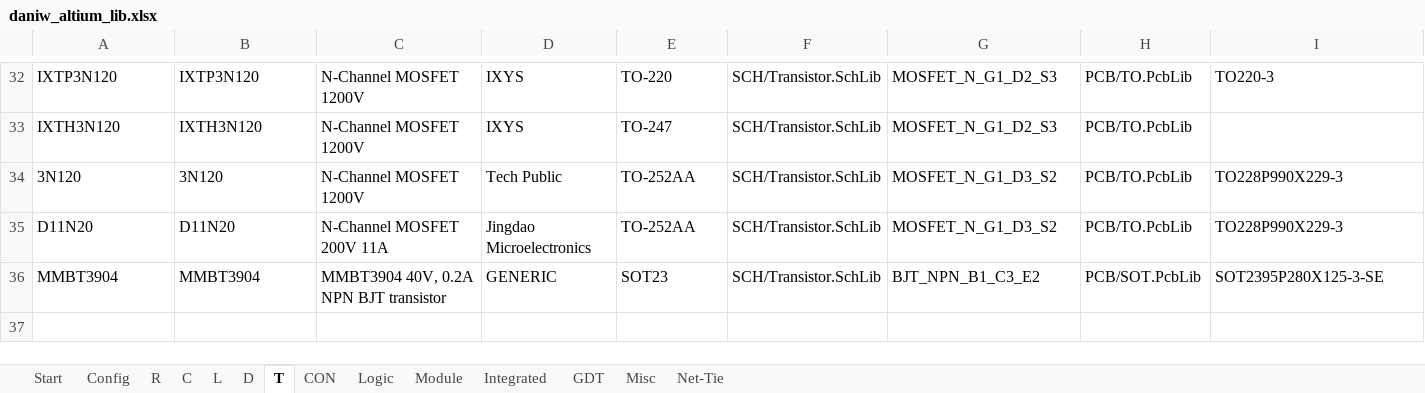
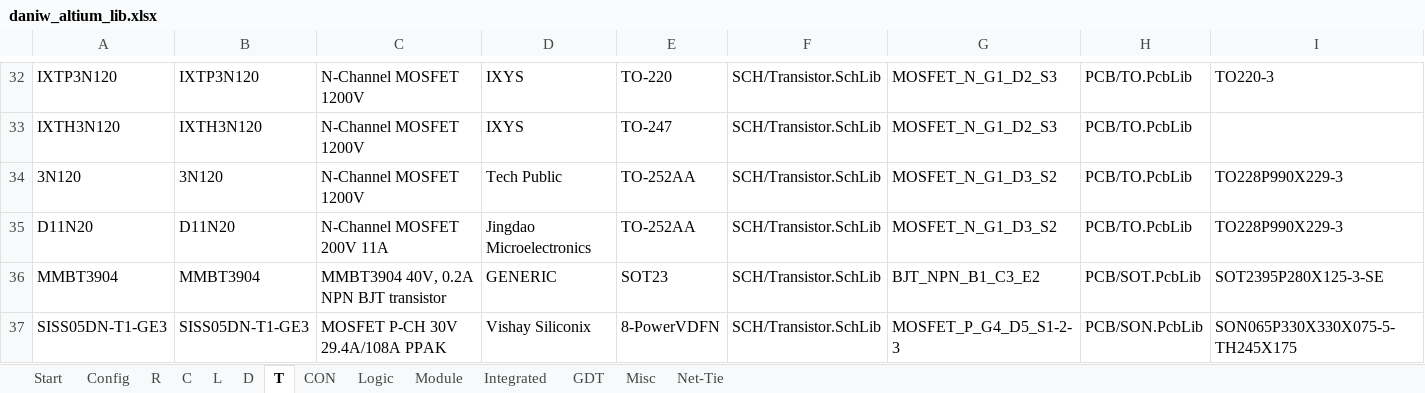
Before and after one commit to daniw/altium_lib, an Excel workbook: daniw_altium_lib.xlsx, sheet T, drawn as a sheet; only a part is shown, gaps mark what is left out; values as stored, in another font and other column widths than the file's, no borders; rows hold the shown columns only; the diff names each change by its address in the sheet, - before the commit and + after, or states it on an @@ line.

```diff
--- a/daniw_altium_lib.xlsx (sheet T)
+++ b/daniw_altium_lib.xlsx (sheet T)
+row 37: SISS05DN-T1-GE3 | SISS05DN-T1-GE3 | MOSFET P-CH 30V 29.4A/108A PPAK | Vishay Siliconix | 8-PowerVDFN | SCH/Transistor.SchLib | MOSFET_P_G4_D5_S1-2-3 | PCB/SON.PcbLib | SON065P330X330X075-5-TH245X175
```
Also changed, not shown: sheet Integrated, sheet Logic, sheet D, sheet C, 6 other files.
